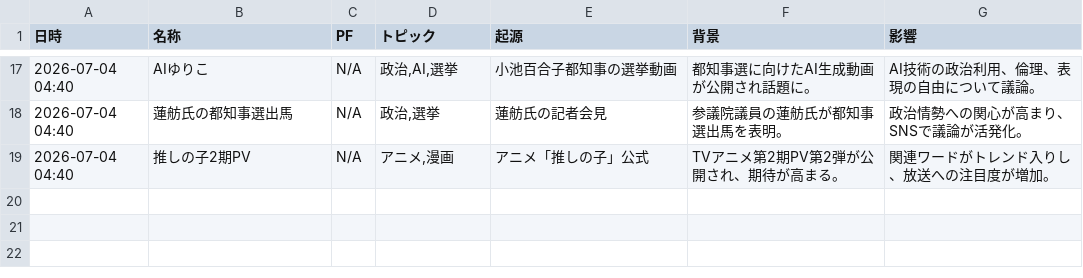
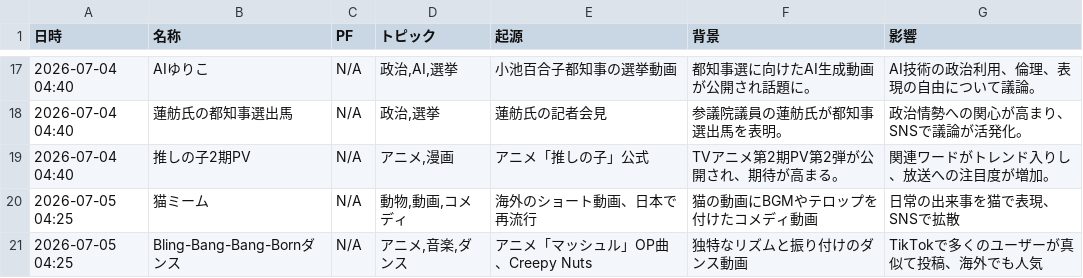
Before and after one commit to Hamaaan/sns-meme-reporting-jp, a CSV file: data/2026/2026-07_meme_trends.csv, drawn as a sheet; only a part is shown, gaps mark what is left out; the diff names each change by its address in the sheet, - before the commit and + after, or states it on an @@ line.

```diff
--- a/data/2026/2026-07_meme_trends.csv
+++ b/data/2026/2026-07_meme_trends.csv
+row 20: 2026-07-05 04:25 | 猫ミーム | N/A | 動物,動画,コメディ | 海外のショート動画、日本で再流行 | 猫の動画にBGMやテロップを付けたコメディ動画 | 日常の出来事を猫で表現、SNSで拡散
+row 21: 2026-07-05 04:25 | Bling-Bang-Bang-Bornダンス | N/A | アニメ,音楽,ダンス | アニメ「マッシュル」OP曲、Creepy Nuts | 独特なリズムと振り付けのダンス動画 | TikTokで多くのユーザーが真似て投稿、海外でも人気
```
Also changed, not shown: 1 other file.
